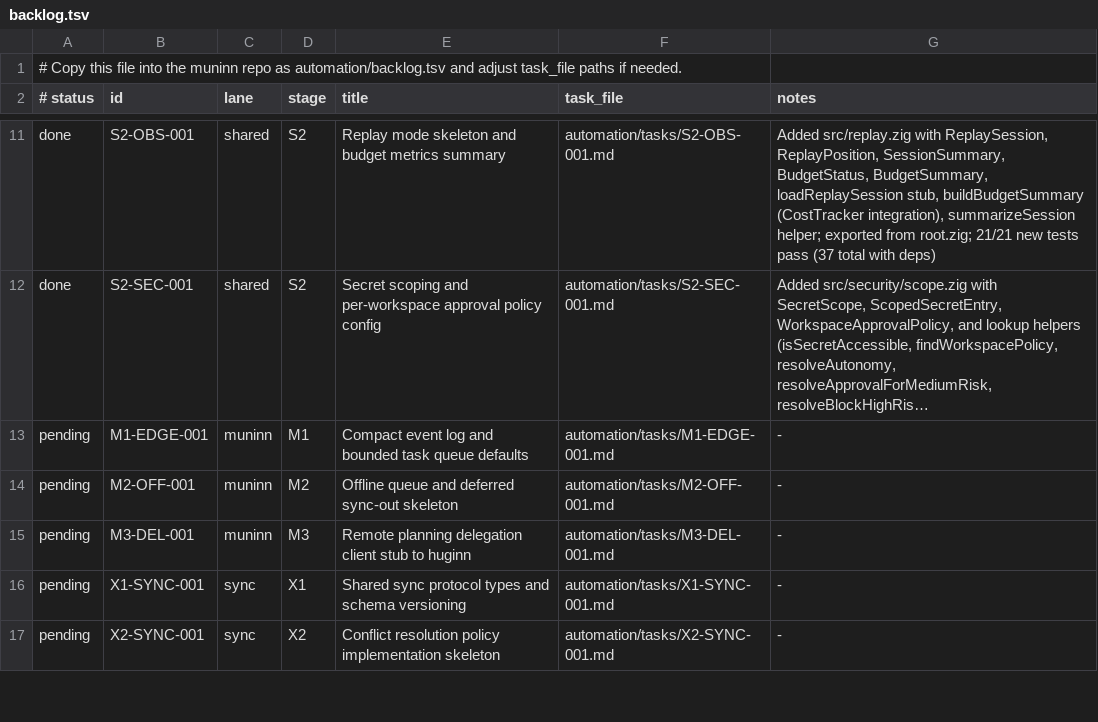
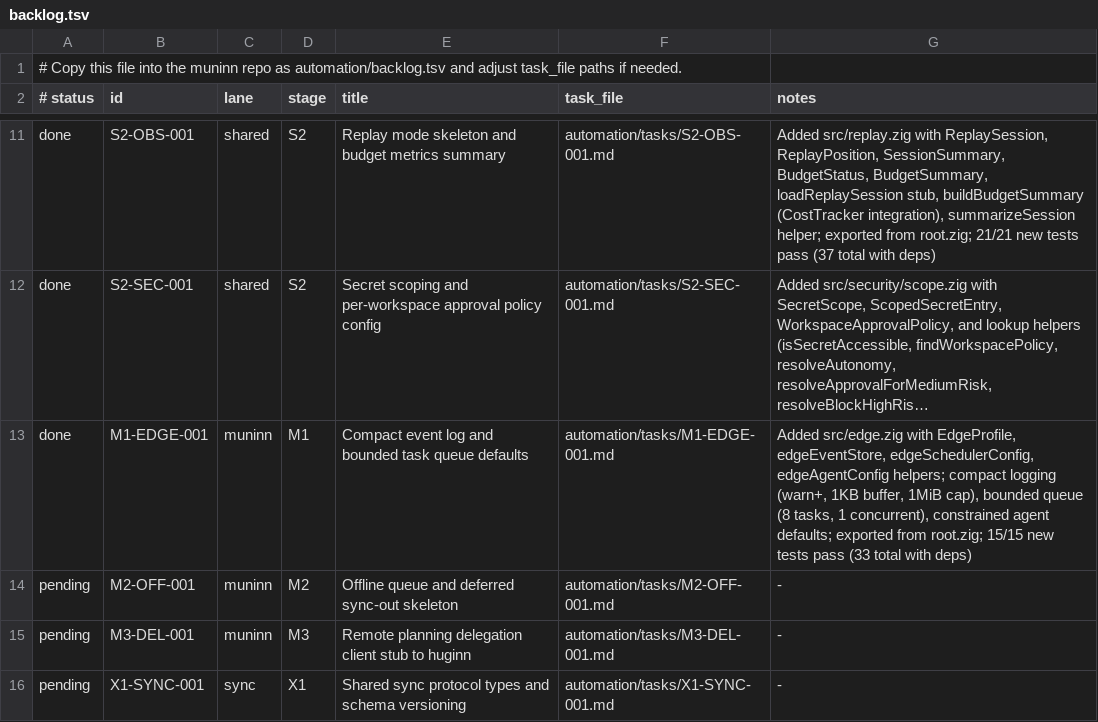
Before and after one commit to Iormungand21/muninn, a TSV file: automation/backlog.tsv, drawn as a sheet; only a part is shown, gaps mark what is left out; the shorter side is filled out with more unchanged rows; long unchanged cells end in …; the diff names each change by its address in the sheet, - before the commit and + after, or states it on an @@ line.

```diff
--- a/automation/backlog.tsv
+++ b/automation/backlog.tsv
-A13 (# status): pending
+A13 (# status): done
-G13 (notes): -
+G13 (notes): Added src/edge.zig with EdgeProfile, edgeEventStore, edgeSchedulerConfig, edgeAgentConfig helpers; compact logging (warn+, 1KB buffer, 1MiB cap), bounded queue (8 tasks, 1 concurrent), constrained agent defaults; exported from root.zig; 15/15 new tests pass (33 total with deps)
```
Also changed, not shown: 2 other files.
